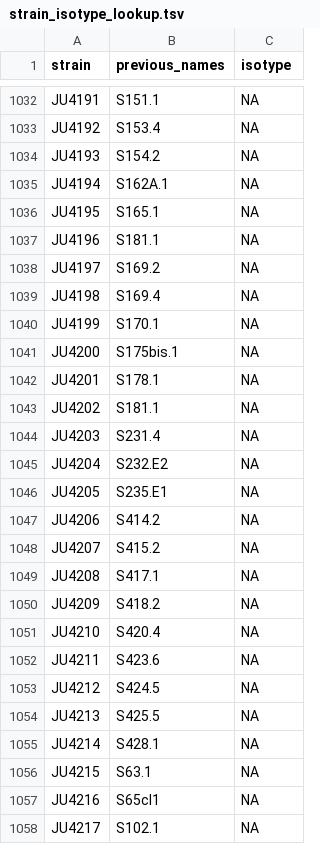
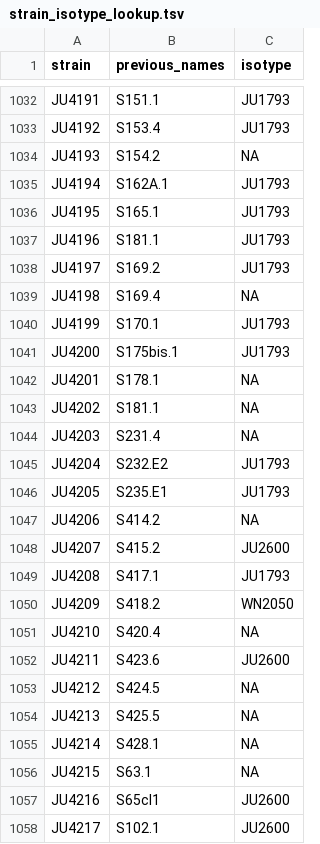
Before and after one commit to AndersenLab/NemaScan, a TSV file: input_data/c_elegans/isotypes/strain_isotype_lookup.tsv, drawn as a sheet; only a part is shown, gaps mark what is left out; the diff covers the shown part only; the diff names each change by its address in the sheet, - before the commit and + after, or states it on an @@ line.

```diff
--- a/input_data/c_elegans/isotypes/strain_isotype_lookup.tsv
+++ b/input_data/c_elegans/isotypes/strain_isotype_lookup.tsv
-C1032:C1033 (isotype): NA
+C1032:C1033 (isotype): JU1793
-C1035:C1038 (isotype): NA
+C1035:C1038 (isotype): JU1793
-C1040:C1041 (isotype): NA
+C1040:C1041 (isotype): JU1793
-C1045:C1046 (isotype): NA
+C1045:C1046 (isotype): JU1793
-C1048 (isotype): NA
+C1048 (isotype): JU2600
-C1049 (isotype): NA
+C1049 (isotype): JU1793
-C1050 (isotype): NA
+C1050 (isotype): WN2050
-C1052 (isotype): NA
+C1052 (isotype): JU2600
-C1057:C1058 (isotype): NA
+C1057:C1058 (isotype): JU2600
```
Also changed, not shown: 131 edited cells elsewhere in this file.
